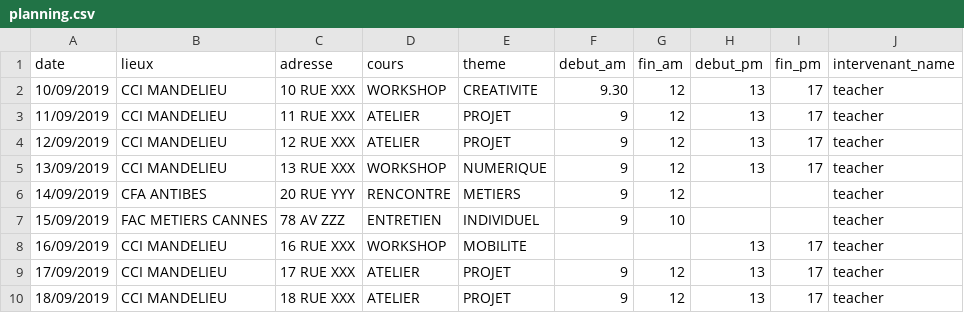
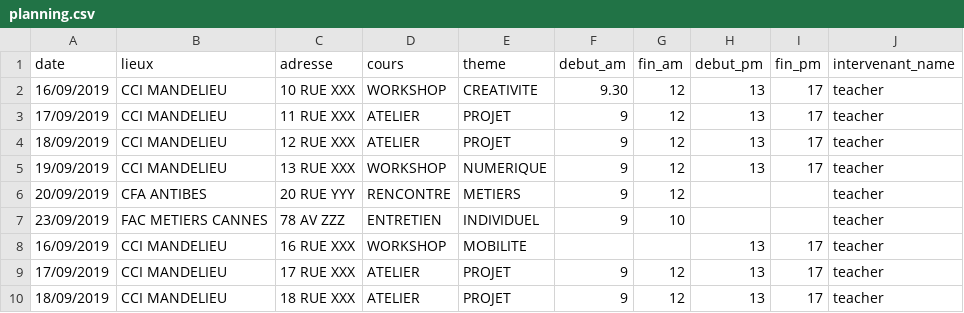
Before and after one commit to jamesRoss06000/attendance, a CSV file: myApp/src/assets/planning.csv, drawn as a sheet.

```diff
--- a/myApp/src/assets/planning.csv
+++ b/myApp/src/assets/planning.csv
@@ -1,8 +1,8 @@
 date;lieux;adresse;cours;theme;debut_am;fin_am;debut_pm;fin_pm;intervenant_name
-10/09/2019;CCI MANDELIEU ;10 RUE XXX;WORKSHOP ;CREATIVITE;9.30;12;13;17;teacher
-11/09/2019;CCI MANDELIEU ;11 RUE XXX;ATELIER;PROJET;9;12;13;17;teacher
-12/09/2019;CCI MANDELIEU ;12 RUE XXX;ATELIER;PROJET;9;12;13;17;teacher
-13/09/2019;CCI MANDELIEU ;13 RUE XXX;WORKSHOP;NUMERIQUE;9;12;13;17;teacher
-14/09/2019;CFA ANTIBES;20 RUE YYY;RENCONTRE;METIERS;9;12;;;teacher
-15/09/2019;FAC METIERS CANNES;78 AV ZZZ;ENTRETIEN;INDIVIDUEL;9;10;;;teacher
+16/09/2019;CCI MANDELIEU ;10 RUE XXX;WORKSHOP ;CREATIVITE;9.30;12;13;17;teacher
+17/09/2019;CCI MANDELIEU ;11 RUE XXX;ATELIER;PROJET;9;12;13;17;teacher
+18/09/2019;CCI MANDELIEU ;12 RUE XXX;ATELIER;PROJET;9;12;13;17;teacher
+19/09/2019;CCI MANDELIEU ;13 RUE XXX;WORKSHOP;NUMERIQUE;9;12;13;17;teacher
+20/09/2019;CFA ANTIBES;20 RUE YYY;RENCONTRE;METIERS;9;12;;;teacher
+23/09/2019;FAC METIERS CANNES;78 AV ZZZ;ENTRETIEN;INDIVIDUEL;9;10;;;teacher
 16/09/2019;CCI MANDELIEU ;16 RUE XXX;WORKSHOP ;MOBILITE;;;13;17;teacher
```
Also changed, not shown: 3 other files.
